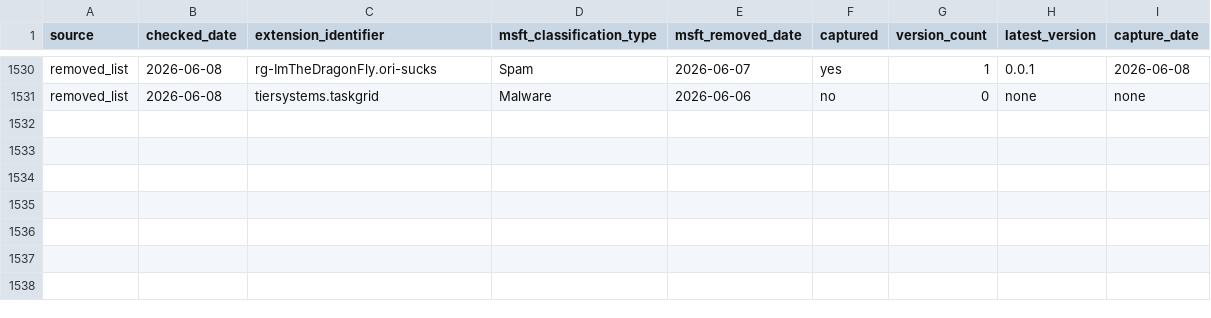
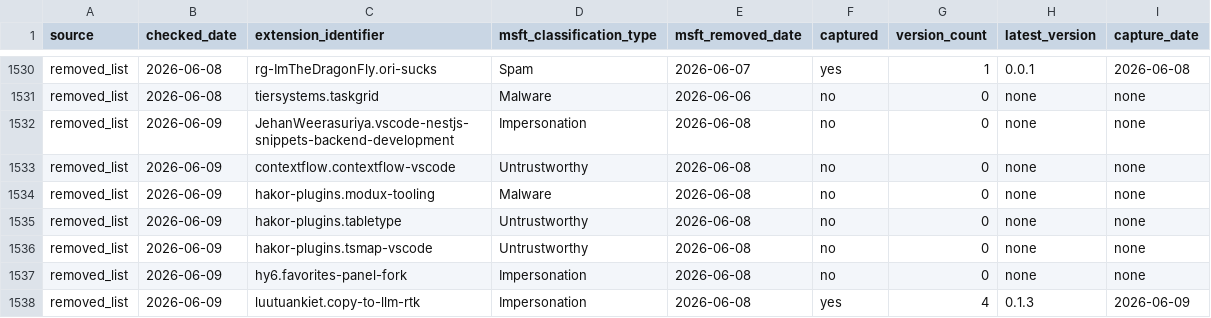
Before and after one commit to kalachkar/vsmex, a CSV file: metadata/msft_vscode_flagged_extensions.csv, drawn as a sheet; only a part is shown, gaps mark what is left out.

Commit message:
sync: +7 new flagged extensions

```diff
--- a/metadata/msft_vscode_flagged_extensions.csv
+++ b/metadata/msft_vscode_flagged_extensions.csv
@@ -1531 +1531,8 @@ removed_list,2026-06-08,rg-ImTheDragonFly.ori-sucks,Spam,2026-06-07,yes,1,0.0.1,
 removed_list,2026-06-08,tiersystems.taskgrid,Malware,2026-06-06,no,0,none,none
+removed_list,2026-06-09,JehanWeerasuriya.vscode-nestjs-snippets-backend-development,Impersonation,2026-06-08,no,0,none,none
+removed_list,2026-06-09,contextflow.contextflow-vscode,Untrustworthy,2026-06-08,no,0,none,none
+removed_list,2026-06-09,hakor-plugins.modux-tooling,Malware,2026-06-08,no,0,none,none
+removed_list,2026-06-09,hakor-plugins.tabletype,Untrustworthy,2026-06-08,no,0,none,none
+removed_list,2026-06-09,hakor-plugins.tsmap-vscode,Untrustworthy,2026-06-08,no,0,none,none
+removed_list,2026-06-09,hy6.favorites-panel-fork,Impersonation,2026-06-08,no,0,none,none
+removed_list,2026-06-09,luutuankiet.copy-to-llm-rtk,Impersonation,2026-06-08,yes,4,0.1.3,2026-06-09
```
